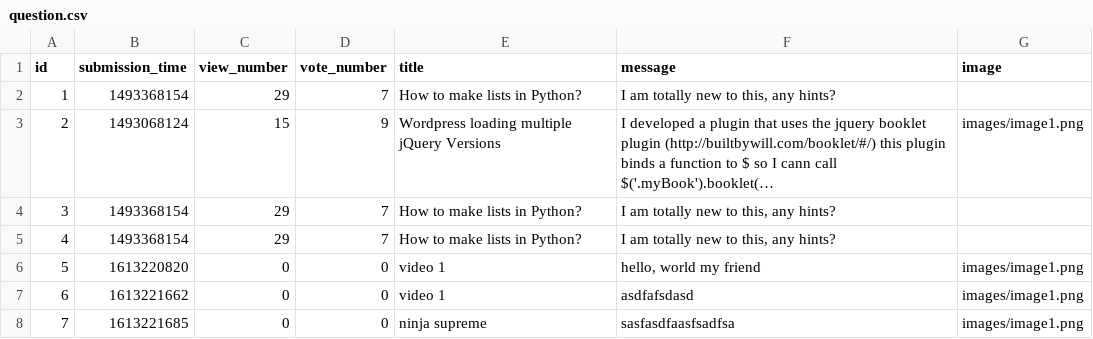
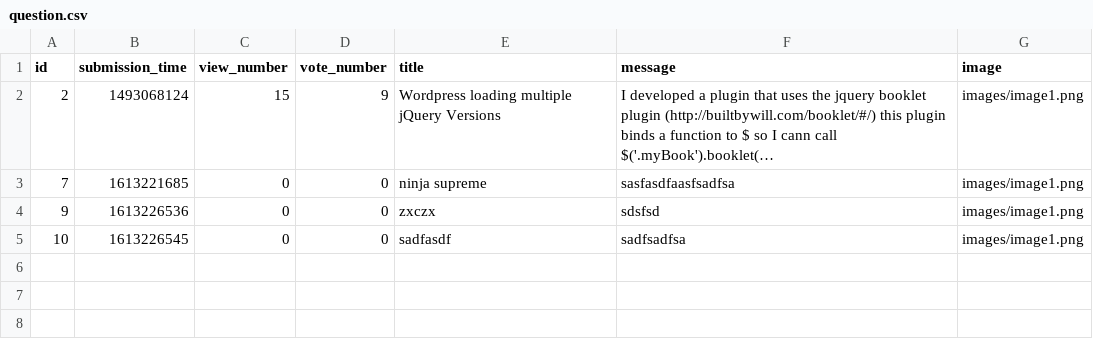
Before and after one commit to ddeer1109/AskMate-python-flask, a CSV file: sample_data/question.csv, drawn as a sheet; long unchanged cells end in …; removed rows and columns are numbered as before the commit, all else as after; the diff names each change by its address in the sheet, - before the commit and + after, or states it on an @@ line.

```diff
--- a/sample_data/question.csv
+++ b/sample_data/question.csv
-row 2: 1 | 1493368154 | 29 | 7 | How to make lists in Python? | I am totally new to this, any hints?
-row 4: 3 | 1493368154 | 29 | 7 | How to make lists in Python? | I am totally new to this, any hints?
-row 5: 4 | 1493368154 | 29 | 7 | How to make lists in Python? | I am totally new to this, any hints?
-row 6: 5 | 1613220820 | 0 | 0 | video 1 | hello, world my friend | images/image1.png
-row 7: 6 | 1613221662 | 0 | 0 | video 1 | asdfafsdasd | images/image1.png
+row 4: 9 | 1613226536 | 0 | 0 | zxczx | sdsfsd | images/image1.png
+row 5: 10 | 1613226545 | 0 | 0 | sadfasdf | sadfsadfsa | images/image1.png
```
Also changed, not shown: sample_data/answer.csv, 6 other files.
